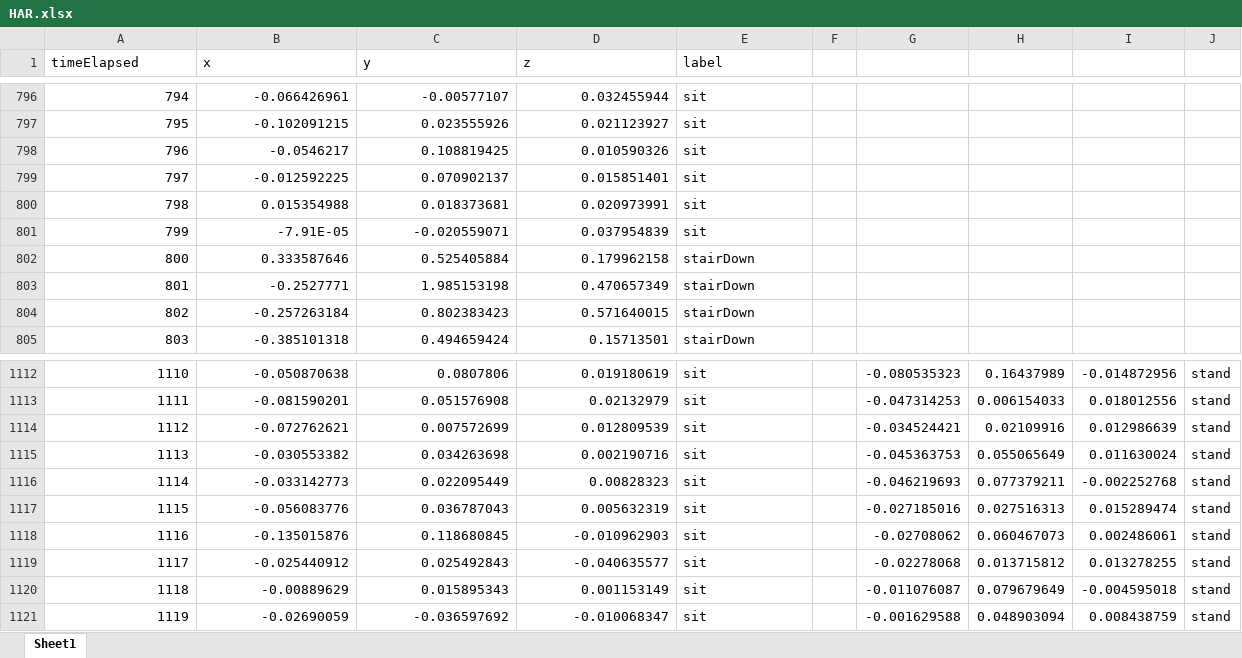
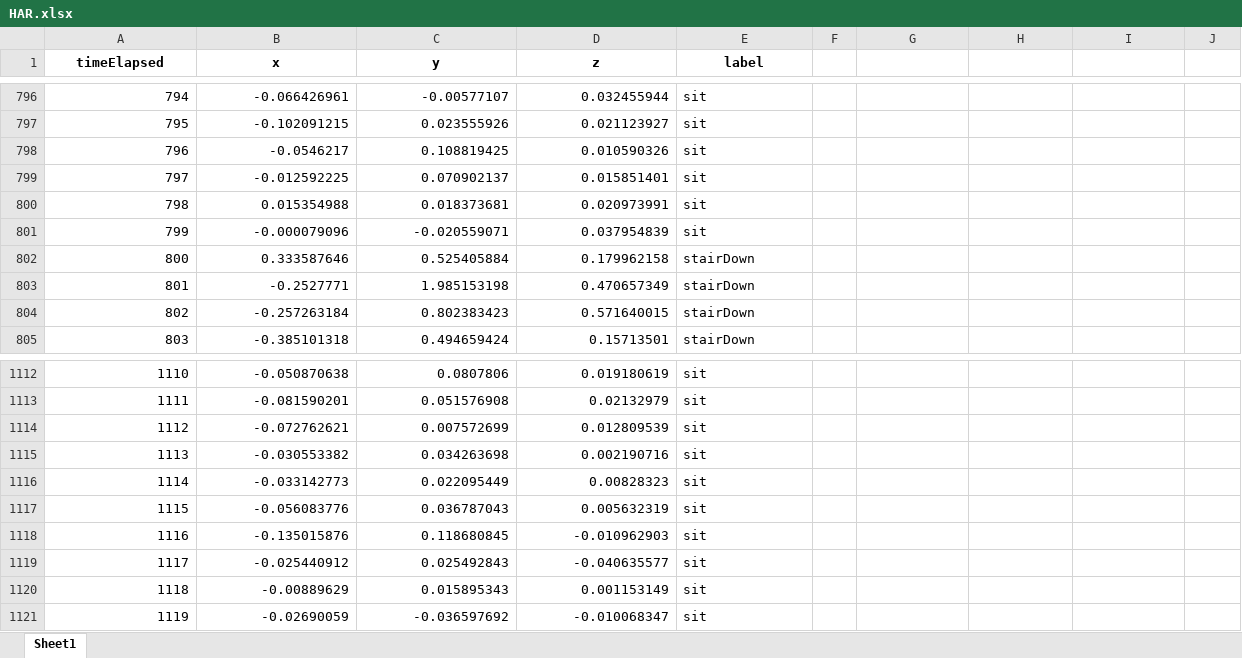
Before and after one commit to yousefkhaled282/Human-Activity-Recognition, an Excel workbook: HAR.xlsx, sheet Sheet1, drawn as a sheet; only a part is shown, gaps mark what is left out; values as stored, in another font and other column widths than the file's, no borders; the diff covers the shown part only; the diff names each change by its address in the sheet, - before the commit and + after, or states it on an @@ line.

```diff
--- a/HAR.xlsx (sheet Sheet1)
+++ b/HAR.xlsx (sheet Sheet1)
@@ A1:E1 bold: off → on, alignment: left → center @@
-B801 (x): -7.91E-05
+B801 (x): -0.000079096
-G1112: -0.080535323
+G1112: (empty)
-H1112: 0.16437989
+H1112: (empty)
-I1112: -0.014872956
+I1112: (empty)
-J1112:J1121: stand
+J1112:J1121: (empty)
-G1113: -0.047314253
+G1113: (empty)
-H1113: 0.006154033
+H1113: (empty)
-I1113: 0.018012556
+I1113: (empty)
-G1114: -0.034524421
+G1114: (empty)
-H1114: 0.02109916
+H1114: (empty)
-I1114: 0.012986639
+I1114: (empty)
-G1115: -0.045363753
+G1115: (empty)
-H1115: 0.055065649
+H1115: (empty)
-I1115: 0.011630024
+I1115: (empty)
-G1116: -0.046219693
+G1116: (empty)
-H1116: 0.077379211
+H1116: (empty)
-I1116: -0.002252768
+I1116: (empty)
-G1117: -0.027185016
+G1117: (empty)
-H1117: 0.027516313
+H1117: (empty)
-I1117: 0.015289474
+I1117: (empty)
-G1118: -0.02708062
+G1118: (empty)
-H1118: 0.060467073
+H1118: (empty)
-I1118: 0.002486061
+I1118: (empty)
-G1119: -0.02278068
+G1119: (empty)
-H1119: 0.013715812
+H1119: (empty)
-I1119: 0.013278255
+I1119: (empty)
-G1120: -0.011076087
+G1120: (empty)
-H1120: 0.079679649
+H1120: (empty)
-I1120: -0.004595018
+I1120: (empty)
-G1121: -0.001629588
+G1121: (empty)
-H1121: 0.048903094
+H1121: (empty)
-I1121: 0.008438759
+I1121: (empty)
```
Also changed, not shown: 168 edited cells elsewhere in this sheet, 5 other files.
